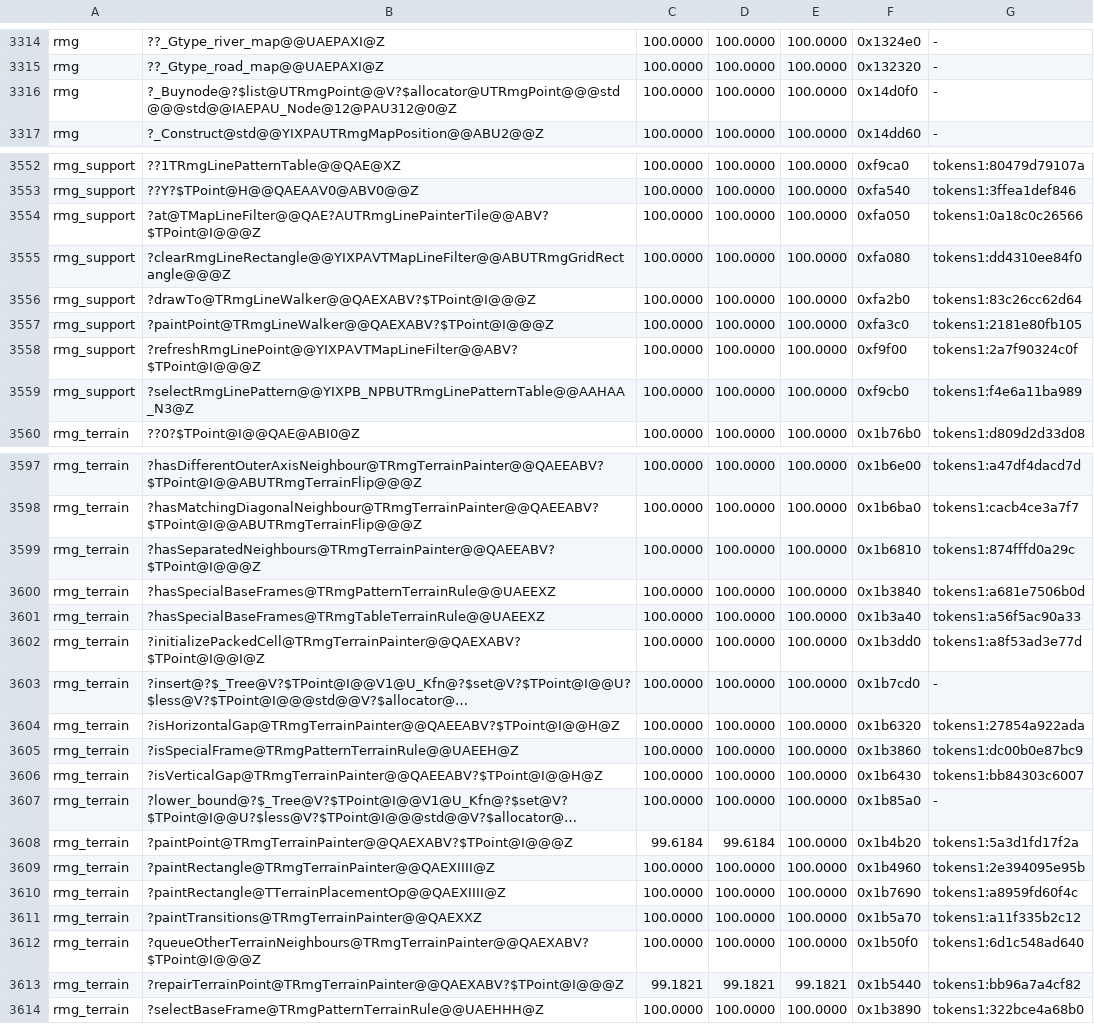
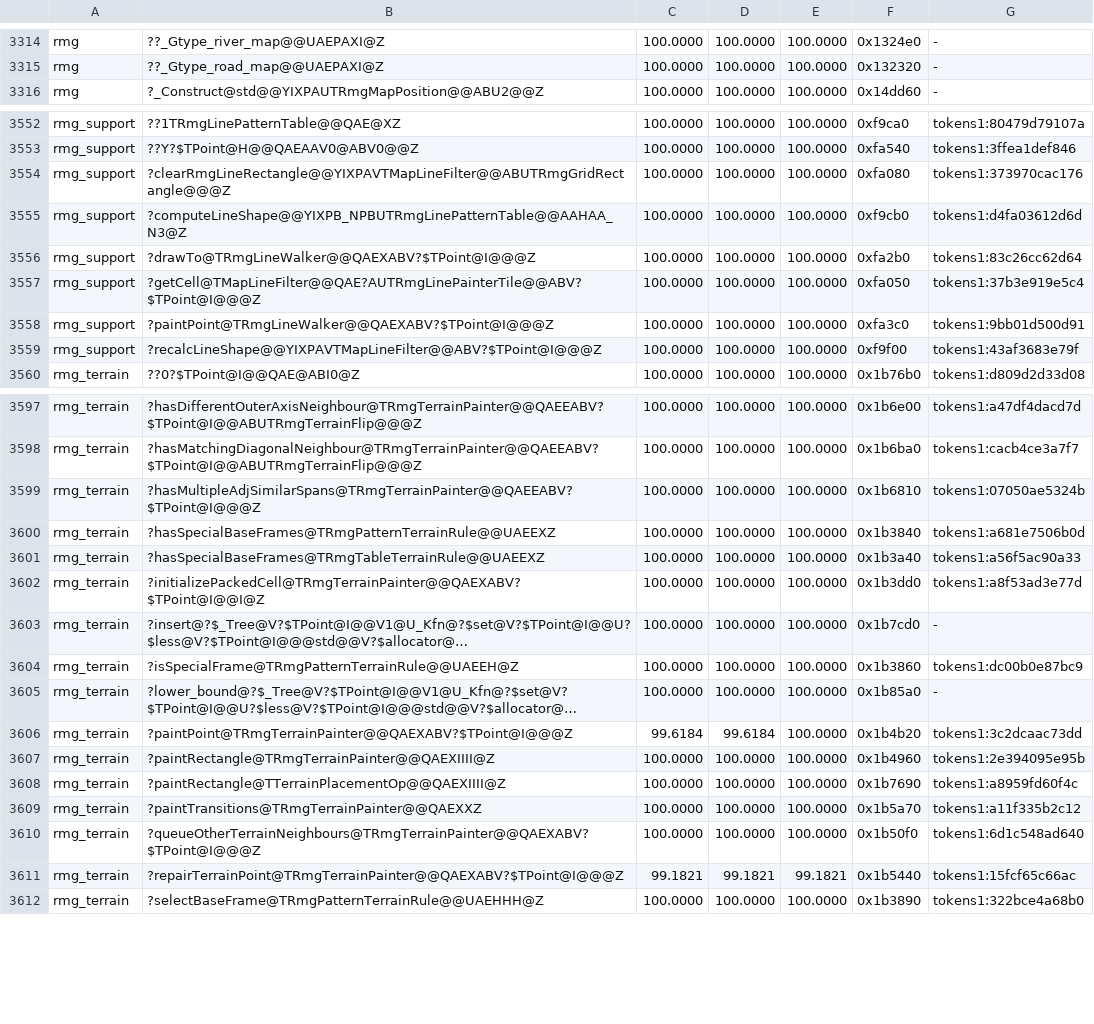
Before and after one commit to philipmendocino/homm3-decomp, a TSV file: config/match_baseline.tsv, drawn as a sheet; only a part is shown, gaps mark what is left out; long unchanged cells end in …; removed rows and columns are numbered as before the commit, all else as after; the diff covers the shown part only; the diff names each change by its address in the sheet, - before the commit and + after, or states it on an @@ line.

```diff
--- a/config/match_baseline.tsv
+++ b/config/match_baseline.tsv
-row 3316: rmg | ?_Buynode@?$list@UTRmgPoint@@V?$allocator@UTRmgPoint@@@std@@@std@@IAEPAU_Node@12@PAU312@0@Z | 100.0000 | 100.0000 | 100.0000 | 0x14d0f0 | -
-row 3554: rmg_support | ?at@TMapLineFilter@@QAE?AUTRmgLinePainterTile@@ABV?$TPoint@I@@@Z | 100.0000 | 100.0000 | 100.0000 | 0xfa050 | tokens1:0a18c0c26566
-G3554: tokens1:dd4310ee84f0
+G3554: tokens1:373970cac176
+row 3555: rmg_support | ?computeLineShape@@YIXPB_NPBUTRmgLinePatternTable@@AAHAA_N3@Z | 100.0000 | 100.0000 | 100.0000 | 0xf9cb0 | tokens1:d4fa03612d6d
+row 3557: rmg_support | ?getCell@TMapLineFilter@@QAE?AUTRmgLinePainterTile@@ABV?$TPoint@I@@@Z | 100.0000 | 100.0000 | 100.0000 | 0xfa050 | tokens1:37b3e919e5c4
-G3558: tokens1:2181e80fb105
+G3558: tokens1:9bb01d500d91
-B3559: ?refreshRmgLinePoint@@YIXPAVTMapLineFilter@@ABV?$TPoint@I@@@Z
+B3559: ?recalcLineShape@@YIXPAVTMapLineFilter@@ABV?$TPoint@I@@@Z
-G3559: tokens1:2a7f90324c0f
+G3559: tokens1:43af3683e79f
-row 3559: rmg_support | ?selectRmgLinePattern@@YIXPB_NPBUTRmgLinePatternTable@@AAHAA_N3@Z | 100.0000 | 100.0000 | 100.0000 | 0xf9cb0 | tokens1:f4e6a11ba989
-B3599: ?hasSeparatedNeighbours@TRmgTerrainPainter@@QAEEABV?$TPoint@I@@@Z
+B3599: ?hasMultipleAdjSimilarSpans@TRmgTerrainPainter@@QAEEABV?$TPoint@I@@@Z
-G3599: tokens1:874fffd0a29c
+G3599: tokens1:07050ae5324b
-row 3604: rmg_terrain | ?isHorizontalGap@TRmgTerrainPainter@@QAEEABV?$TPoint@I@@H@Z | 100.0000 | 100.0000 | 100.0000 | 0x1b6320 | tokens1:27854a922ada
-row 3606: rmg_terrain | ?isVerticalGap@TRmgTerrainPainter@@QAEEABV?$TPoint@I@@H@Z | 100.0000 | 100.0000 | 100.0000 | 0x1b6430 | tokens1:bb84303c6007
-G3606: tokens1:5a3d1fd17f2a
+G3606: tokens1:3c2dcaac73dd
-G3611: tokens1:bb96a7a4cf82
+G3611: tokens1:15fcf65c66ac
```
Also changed, not shown: 4 added rows, 1 removed row and 46 edited cells elsewhere in this file, config/match_baseline.h3maped.tsv, config/retail/h3ccmped/placements.tsv, 2 other files.
